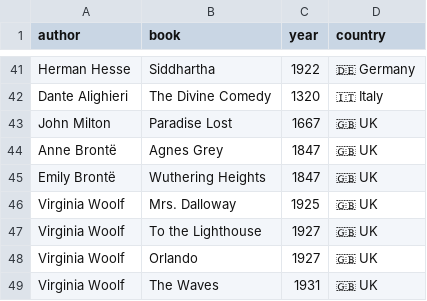
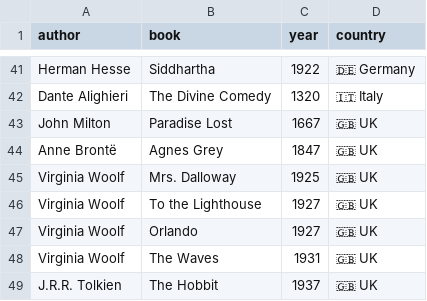
Before and after one commit to FrankKair/FrankKair.github.io, a CSV file: books-to-read.csv, drawn as a sheet; only a part is shown, gaps mark what is left out; the shorter side is filled out with more unchanged rows.

```diff
--- a/books-to-read.csv
+++ b/books-to-read.csv
@@ -44,3 +44,2 @@ John Milton,Paradise Lost,1667,🇬🇧 UK
 Anne Brontë,Agnes Grey,1847,🇬🇧 UK
-Emily Brontë,Wuthering Heights,1847,🇬🇧 UK
 Virginia Woolf,Mrs. Dalloway,1925,🇬🇧 UK
```
Also changed, not shown: books.csv, 4 other files.
